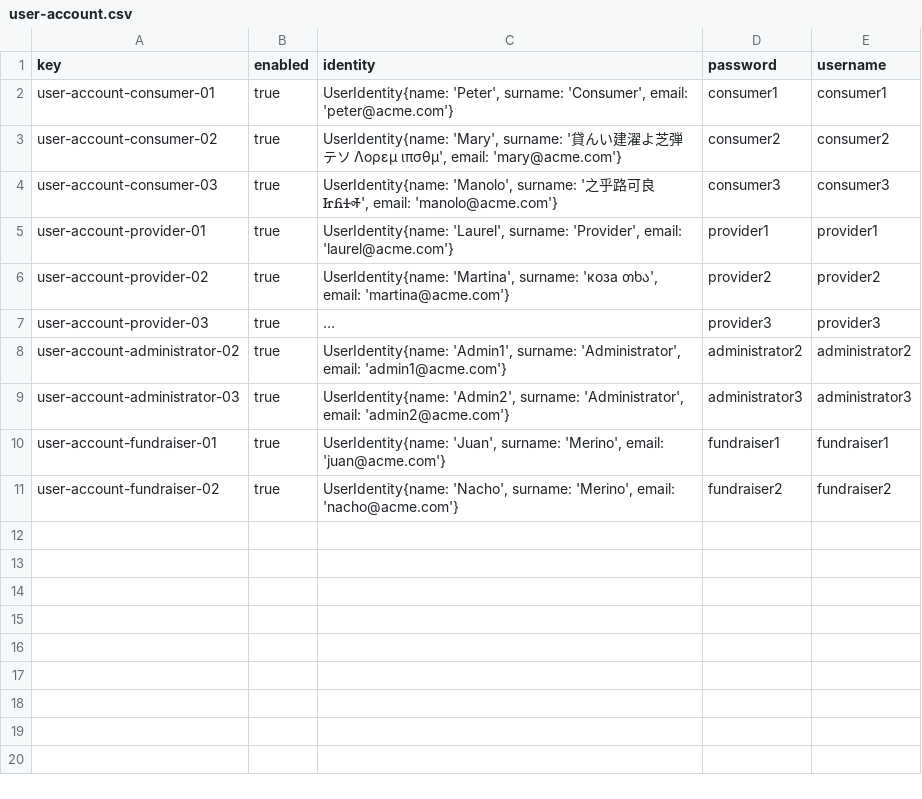
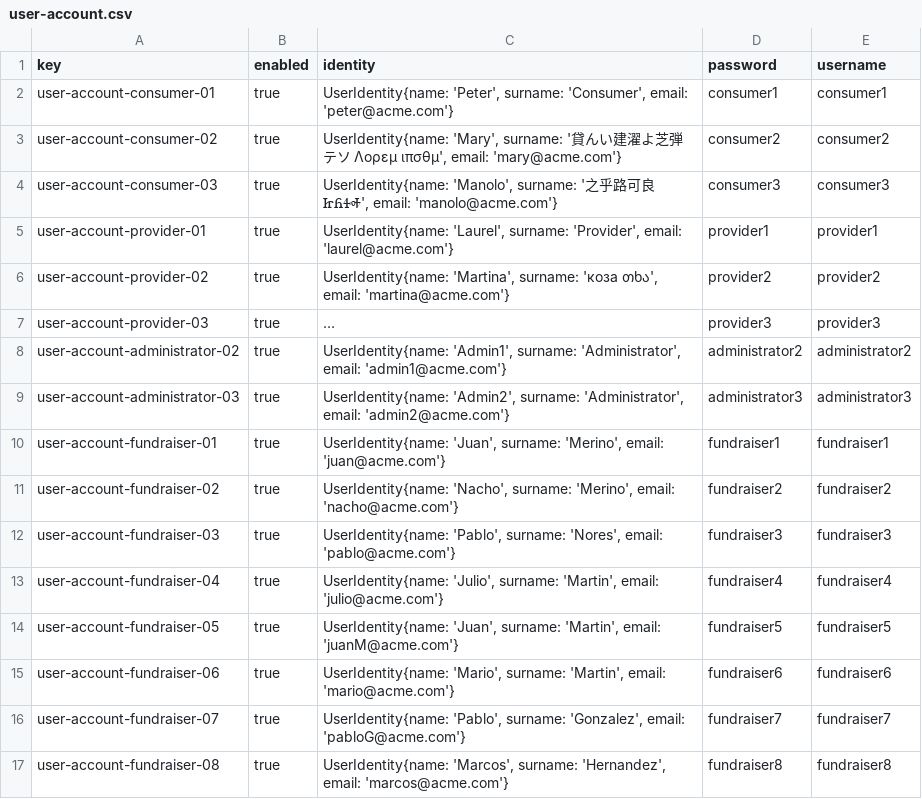
Before and after one commit to AlejandroParody/Acme-Starters-G042, a CSV file: src/main/resources/WEB-INF/data/sample/batch-01/user-account.csv, drawn as a sheet; long unchanged cells end in ….

```diff
--- a/src/main/resources/WEB-INF/data/sample/batch-01/user-account.csv
+++ b/src/main/resources/WEB-INF/data/sample/batch-01/user-account.csv
@@ -11 +11,7 @@ user-account-fundraiser-01,true,"UserIdentity{name: 'Juan', surname: 'Merino', e
 user-account-fundraiser-02,true,"UserIdentity{name: 'Nacho', surname: 'Merino', email: 'nacho@acme.com'}",fundraiser2,fundraiser2
+user-account-fundraiser-03,true,"UserIdentity{name: 'Pablo', surname: 'Nores', email: 'pablo@acme.com'}",fundraiser3,fundraiser3
+user-account-fundraiser-04,true,"UserIdentity{name: 'Julio', surname: 'Martin', email: 'julio@acme.com'}",fundraiser4,fundraiser4
+user-account-fundraiser-05,true,"UserIdentity{name: 'Juan', surname: 'Martin', email: 'juanM@acme.com'}",fundraiser5,fundraiser5
+user-account-fundraiser-06,true,"UserIdentity{name: 'Mario', surname: 'Martin', email: 'mario@acme.com'}",fundraiser6,fundraiser6
+user-account-fundraiser-07,true,"UserIdentity{name: 'Pablo', surname: 'Gonzalez', email: 'pabloG@acme.com'}",fundraiser7,fundraiser7
+user-account-fundraiser-08,true,"UserIdentity{name: 'Marcos', surname: 'Hernandez', email: 'marcos@acme.com'}",fundraiser8,fundraiser8
```
Also changed, not shown: src/main/resources/WEB-INF/data/errata/batch-01/strategy.csv, src/main/resources/WEB-INF/data/sample/batch-01/fundraiser.csv, 4 other files.
